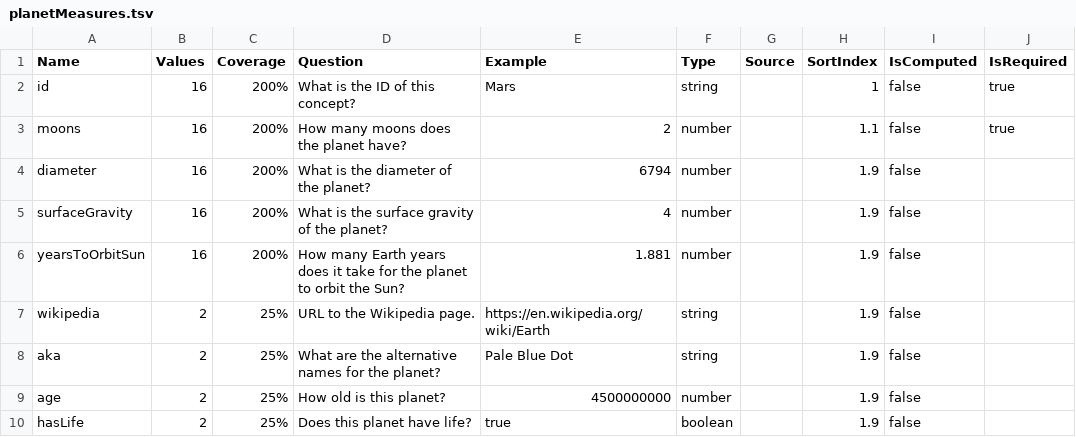
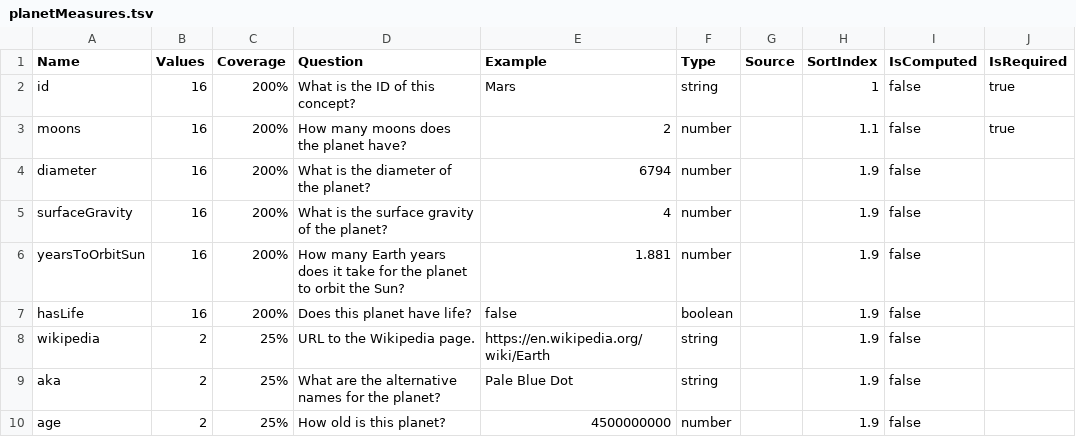
Before and after one commit to breck7/scroll, a TSV file: blog/planetMeasures.tsv, drawn as a sheet; removed rows and columns are numbered as before the commit, all else as after; the diff names each change by its address in the sheet, - before the commit and + after, or states it on an @@ line.

```diff
--- a/blog/planetMeasures.tsv
+++ b/blog/planetMeasures.tsv
+row 7: hasLife | 16 | 200% | Does this planet have life? | false | boolean |  | 1.9 | false
-row 10: hasLife | 2 | 25% | Does this planet have life? | true | boolean |  | 1.9 | false
```
Also changed, not shown: blog/planets.csv, blog/planets.tsv, 48 other files.
